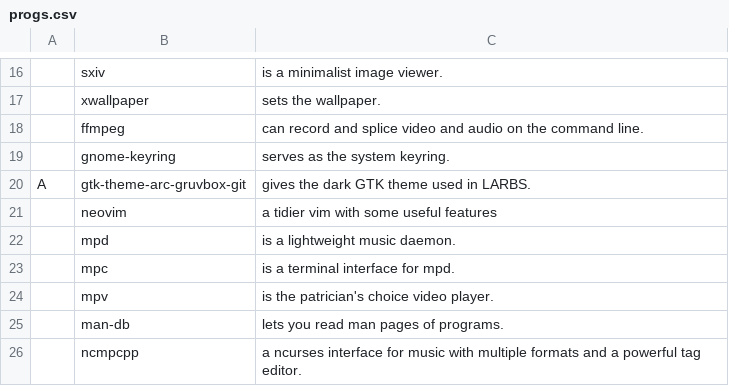
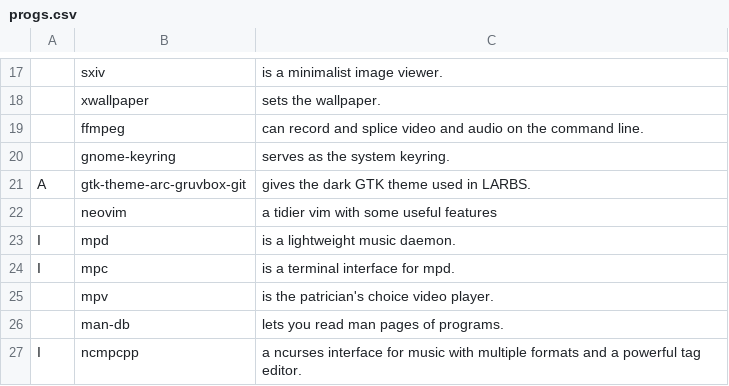
Before and after one commit to jcguu95/JARBS, a CSV file: progs.csv, drawn as a sheet; only a part is shown, gaps mark what is left out; the diff covers the shown part only.

```diff
--- a/progs.csv
+++ b/progs.csv
@@ -22,2 +23,2 @@ A,gtk-theme-arc-gruvbox-git,"gives the dark GTK theme used in LARBS."
-,mpd,"is a lightweight music daemon."
-,mpc,"is a terminal interface for mpd."
+I,mpd,is a lightweight music daemon.
+I,mpc,is a terminal interface for mpd.
@@ -26 +27 @@ A,gtk-theme-arc-gruvbox-git,"gives the dark GTK theme used in LARBS."
-,ncmpcpp,"a ncurses interface for music with multiple formats and a powerful tag editor."
+I,ncmpcpp,a ncurses interface for music with multiple formats and a powerful tag editor.
```
Also changed, not shown: 2 added rows and 7 edited cells elsewhere in this file, 2 other files.
